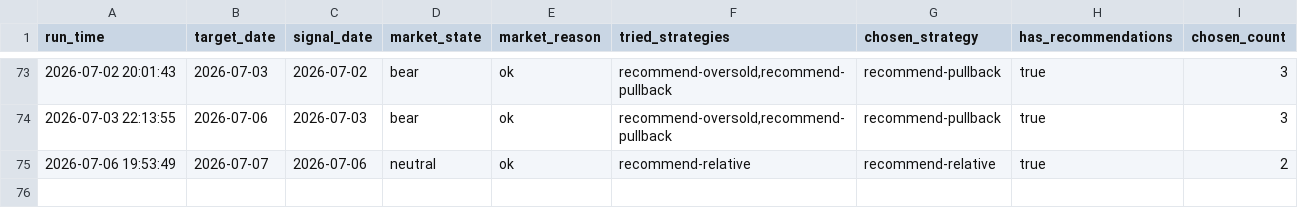
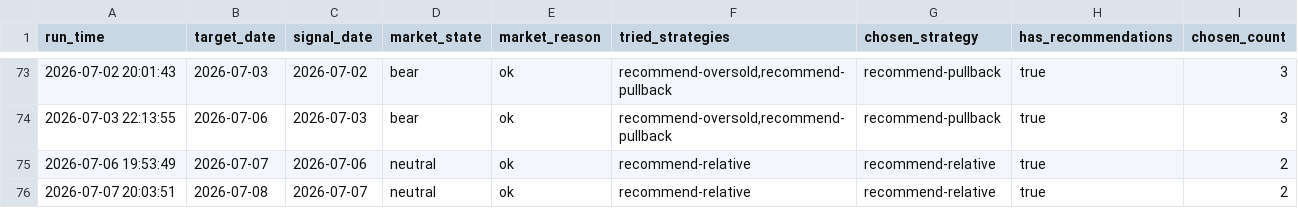
Before and after one commit to wuweiyuan/facai, a CSV file: reports/adaptive_runs.csv, drawn as a sheet; only a part is shown, gaps mark what is left out; the diff names each change by its address in the sheet, - before the commit and + after, or states it on an @@ line.

```diff
--- a/reports/adaptive_runs.csv
+++ b/reports/adaptive_runs.csv
+row 76: 2026-07-07 20:03:51 | 2026-07-08 | 2026-07-07 | neutral | ok | recommend-relative | recommend-relative | true | 2
```
Also changed, not shown: reports/recommendations.csv, 3 other files.
